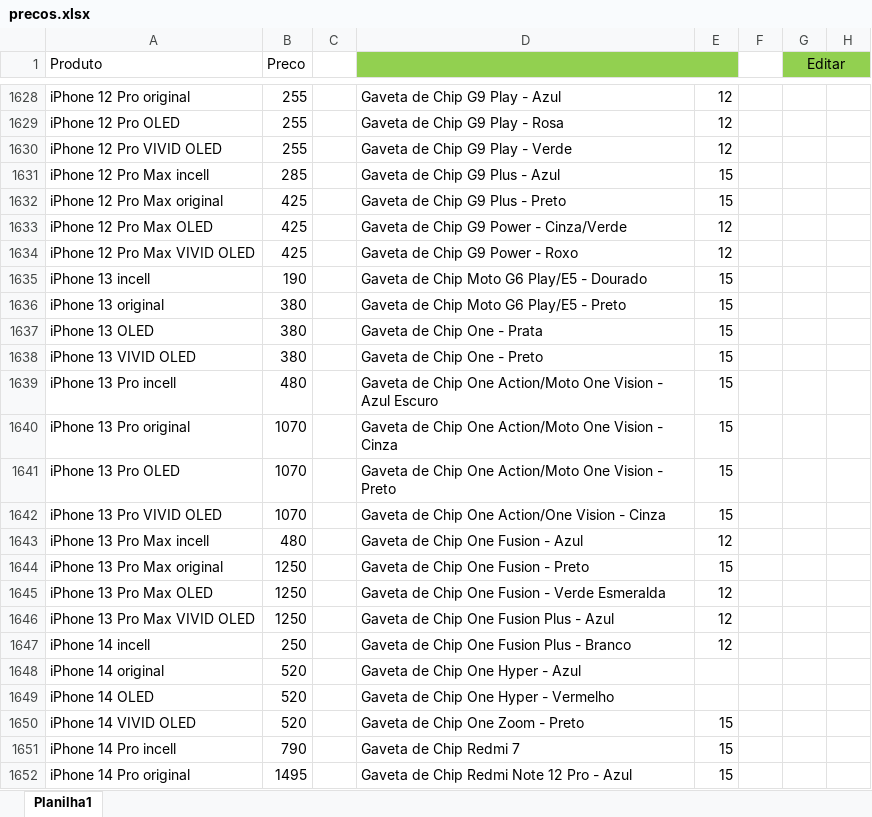
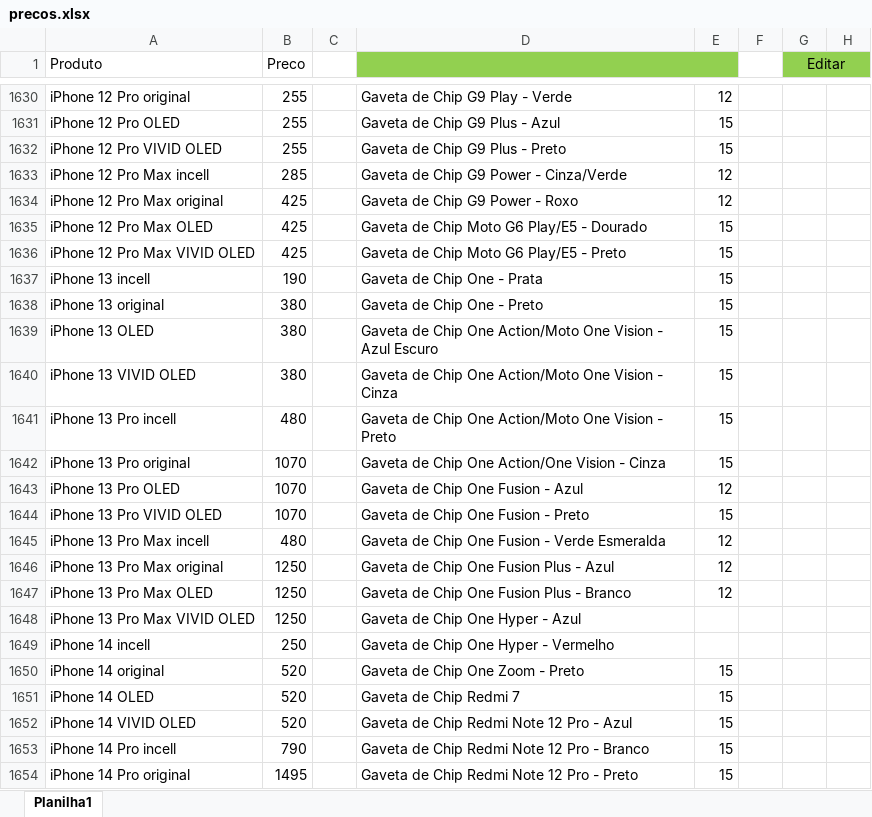
Before and after one commit to davidwcouto/bot_whats, an Excel workbook: precos.xlsx, sheet Planilha1, drawn as a sheet; only a part is shown, gaps mark what is left out; values as stored, in another font and other column widths than the file's, no borders; conditional formats not drawn; addresses are those after the commit; the diff covers the shown part only; the diff names each change by its address in the sheet, - before the commit and + after, or states it on an @@ line.

```diff
--- a/precos.xlsx (sheet Planilha1)
+++ b/precos.xlsx (sheet Planilha1)
-D1630: Gaveta de Chip G9 Play - Azul
+D1630: Gaveta de Chip G9 Play - Verde
-D1631: Gaveta de Chip G9 Play - Rosa
+D1631: Gaveta de Chip G9 Plus - Azul
-E1631:E1632: 12
+E1631:E1632: 15
-D1632: Gaveta de Chip G9 Play - Verde
+D1632: Gaveta de Chip G9 Plus - Preto
-D1633: Gaveta de Chip G9 Plus - Azul
+D1633: Gaveta de Chip G9 Power - Cinza/Verde
-E1633:E1634: 15
+E1633:E1634: 12
-D1634: Gaveta de Chip G9 Plus - Preto
+D1634: Gaveta de Chip G9 Power - Roxo
-D1635: Gaveta de Chip G9 Power - Cinza/Verde
+D1635: Gaveta de Chip Moto G6 Play/E5 - Dourado
-E1635:E1636: 12
+E1635:E1636: 15
-D1636: Gaveta de Chip G9 Power - Roxo
+D1636: Gaveta de Chip Moto G6 Play/E5 - Preto
-D1637: Gaveta de Chip Moto G6 Play/E5 - Dourado
+D1637: Gaveta de Chip One - Prata
-D1638: Gaveta de Chip Moto G6 Play/E5 - Preto
+D1638: Gaveta de Chip One - Preto
-D1639: Gaveta de Chip One - Prata
+D1639: Gaveta de Chip One Action/Moto One Vision - Azul Escuro
-D1640: Gaveta de Chip One - Preto
+D1640: Gaveta de Chip One Action/Moto One Vision - Cinza
-D1641: …Vision - Azul Escuro
+D1641: …Vision - Preto
-D1642: …Chip One Action/Moto One Vision -…
+D1642: …Chip One Action/One Vision -…
-D1643: Gaveta de Chip One Action/Moto One Vision - Preto
+D1643: Gaveta de Chip One Fusion - Azul
-E1643: 15
+E1643: 12
-D1644: Gaveta de Chip One Action/One Vision - Cinza
+D1644: Gaveta de Chip One Fusion - Preto
-D1645: Gaveta de Chip One Fusion - Azul
+D1645: Gaveta de Chip One Fusion - Verde Esmeralda
-D1646: Gaveta de Chip One Fusion - Preto
+D1646: Gaveta de Chip One Fusion Plus - Azul
-E1646: 15
+E1646: 12
-D1647: Gaveta de Chip One Fusion - Verde Esmeralda
+D1647: Gaveta de Chip One Fusion Plus - Branco
-D1648: Gaveta de Chip One Fusion Plus - Azul
+D1648: Gaveta de Chip One Hyper - Azul
-E1648:E1649: 12
+E1648:E1649: (empty)
-D1649: Gaveta de Chip One Fusion Plus - Branco
+D1649: Gaveta de Chip One Hyper - Vermelho
-D1650: Gaveta de Chip One Hyper - Azul
+D1650: Gaveta de Chip One Zoom - Preto
-E1650:E1651: (empty)
+E1650:E1651: 15
-D1651: Gaveta de Chip One Hyper - Vermelho
+D1651: Gaveta de Chip Redmi 7
-D1652: Gaveta de Chip One Zoom - Preto
+D1652: Gaveta de Chip Redmi Note 12 Pro - Azul
-D1653: Gaveta de Chip Redmi 7
+D1653: Gaveta de Chip Redmi Note 12 Pro - Branco
-D1654: Gaveta de Chip Redmi Note 12 Pro - Azul
+D1654: Gaveta de Chip Redmi Note 12 Pro - Preto
```
Also changed, not shown: 3 added rows, 1 removed row, 14 moved rows and 1276 edited cells elsewhere in this sheet, formulas that keep their value, 1 other file.
